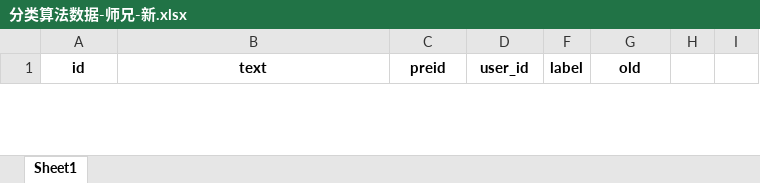
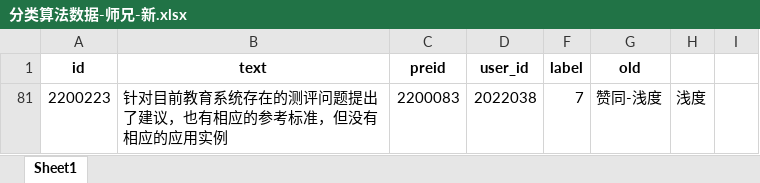
Before and after one commit to Victooorrr/BertWithPretrained, an Excel workbook: data/Aid/分类算法数据-师兄-新.xlsx, sheet Sheet1, drawn as a sheet; only a part is shown; values as stored, in another font and other column widths than the file's, no borders; the diff covers the shown part only; the diff names each change by its address in the sheet, - before the commit and + after, or states it on an @@ line.

Commit message:
新数据

```diff
--- a/data/Aid/分类算法数据-师兄-新.xlsx (sheet Sheet1)
+++ b/data/Aid/分类算法数据-师兄-新.xlsx (sheet Sheet1)
+row 81: 2200223 | 针对目前教育系统存在的测评问题提出了建议，也有相应的参考标准，但没有相应的应用实例 | 2200083 | 2022038 | 7 | 赞同-浅度 | 浅度
```
Also changed, not shown: 1 hidden or unhidden row elsewhere in this sheet, hidden cells.
